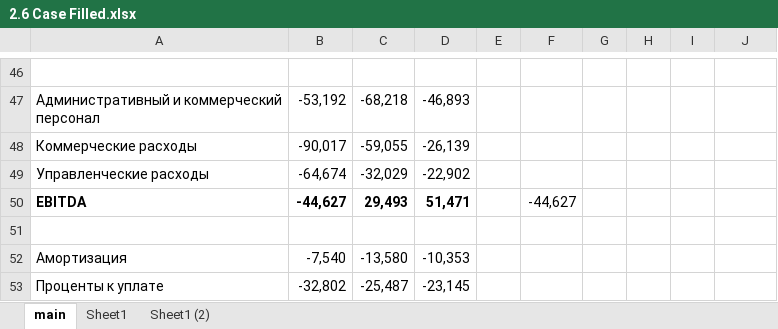
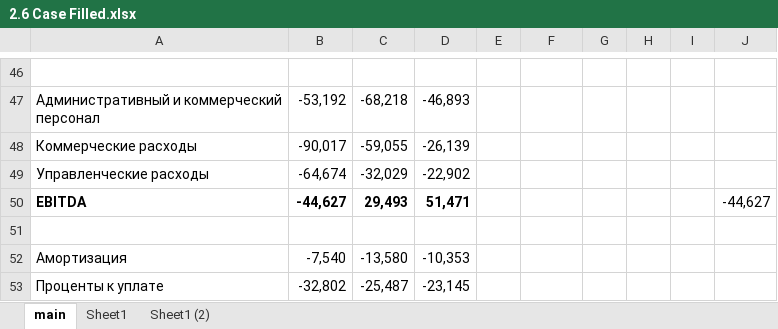
Before and after one commit to kucheriavii/udemy_economics, an Excel workbook: skillbox/2.6 Case Filled.xlsx, sheet main, drawn as a sheet; only a part is shown, gaps mark what is left out; values as stored, in another font and other column widths than the file's, no borders; the diff names each change by its address in the sheet, - before the commit and + after, or states it on an @@ line.

```diff
--- a/skillbox/2.6 Case Filled.xlsx (sheet main)
+++ b/skillbox/2.6 Case Filled.xlsx (sheet main)
-F50: -44,627
+F50: (empty)
-J50: (empty)
+J50: -44,627
```
Also changed, not shown: 2 other files.
